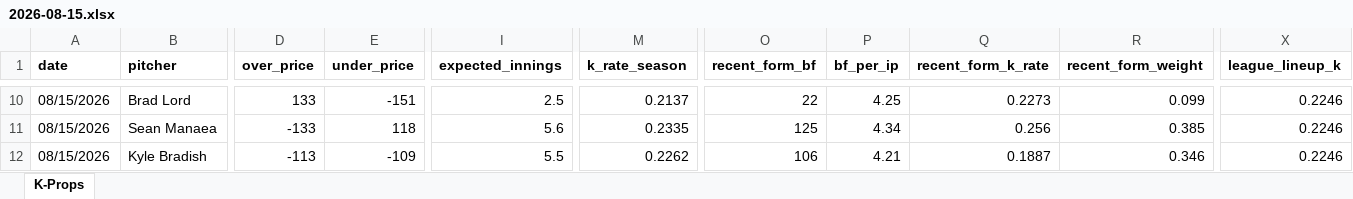
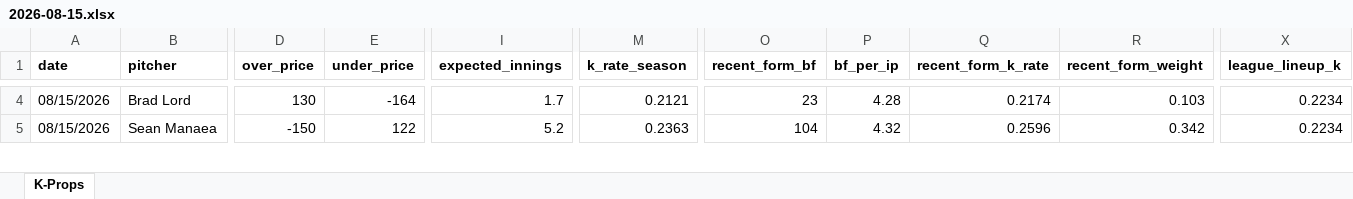
Before and after one commit to flychico/lydiaslab, an Excel workbook: data/k-props/2026-08-15.xlsx, sheet K-Props, drawn as a sheet; only a part is shown, gaps mark what is left out; values as stored, in another font and other column widths than the file's, no borders; removed rows and columns are numbered as before the commit, all else as after; rows hold the shown columns only; the diff covers the shown part only; the diff names each change by its address in the sheet, - before the commit and + after, or states it on an @@ line.

```diff
--- a/data/k-props/2026-08-15.xlsx (sheet K-Props)
+++ b/data/k-props/2026-08-15.xlsx (sheet K-Props)
-D4 (over_price): 133
+D4 (over_price): 130
-E4 (under_price): -151
+E4 (under_price): -164
-I4 (expected_innings): 2.5
+I4 (expected_innings): 1.7
-M4 (k_rate_season): 0.2137
+M4 (k_rate_season): 0.2121
-O4 (recent_form_bf): 22
+O4 (recent_form_bf): 23
-P4 (bf_per_ip): 4.25
+P4 (bf_per_ip): 4.28
-Q4 (recent_form_k_rate): 0.2273
+Q4 (recent_form_k_rate): 0.2174
-R4 (recent_form_weight): 0.099
+R4 (recent_form_weight): 0.103
-X4:X5 (league_lineup_k): 0.2246
+X4:X5 (league_lineup_k): 0.2234
-D5 (over_price): -133
+D5 (over_price): -150
-E5 (under_price): 118
+E5 (under_price): 122
-I5 (expected_innings): 5.6
+I5 (expected_innings): 5.2
-M5 (k_rate_season): 0.2335
+M5 (k_rate_season): 0.2363
-O5 (recent_form_bf): 125
+O5 (recent_form_bf): 104
-P5 (bf_per_ip): 4.34
+P5 (bf_per_ip): 4.32
-Q5 (recent_form_k_rate): 0.256
+Q5 (recent_form_k_rate): 0.2596
-R5 (recent_form_weight): 0.385
+R5 (recent_form_weight): 0.342
-row 12: 08/15/2026 | Kyle Bradish | -113 | -109 | 5.5 | 0.2262 | 106 | 4.21 | 0.1887 | 0.346 | 0.2246
```
Also changed, not shown: 15 added rows, 13 removed rows and 128 edited cells elsewhere in this sheet, 10 other files.
